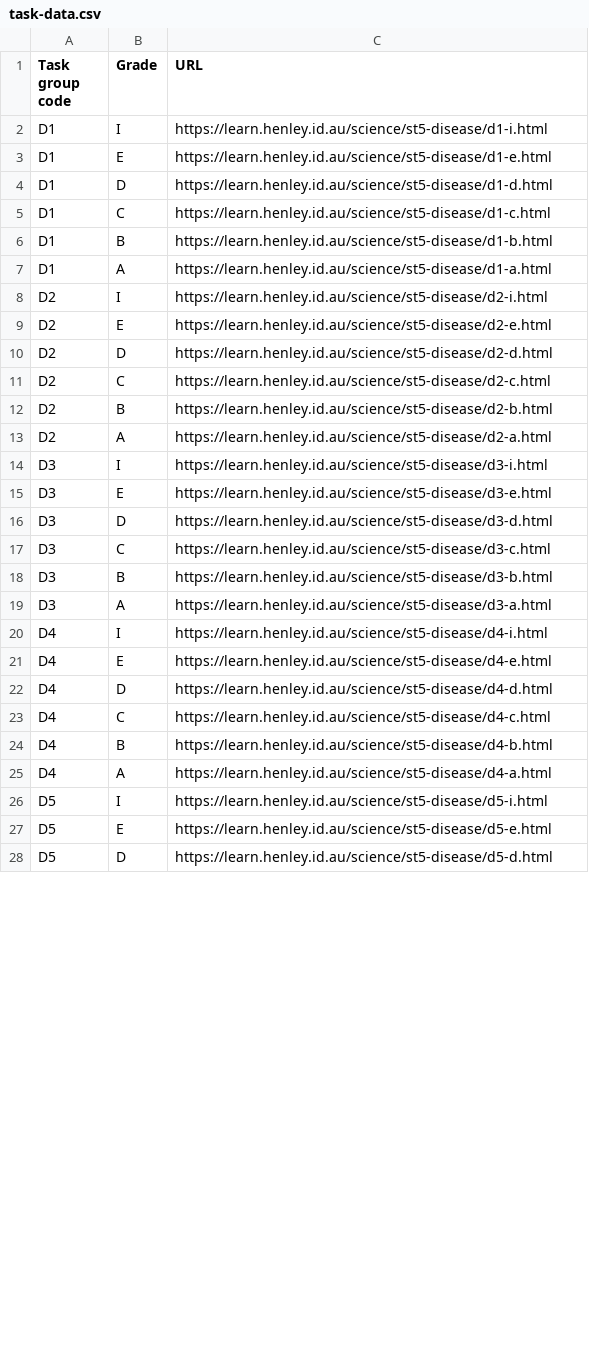
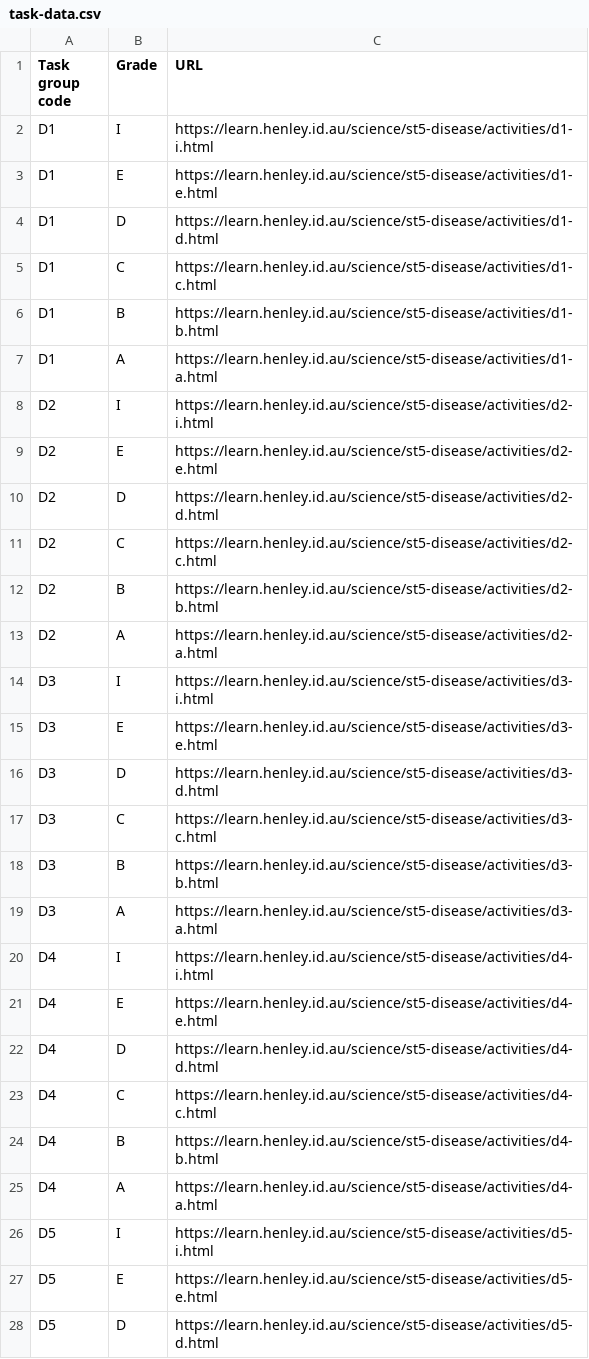
Before and after one commit to multixrulz/mr, a CSV file: 910b-sci/disease/status/task-data.csv, drawn as a sheet; only a part is shown; the diff covers the shown part only.

```diff
--- a/910b-sci/disease/status/task-data.csv
+++ b/910b-sci/disease/status/task-data.csv
@@ -1,28 +1,28 @@
 Task group code,Grade,URL
-D1,I,https://learn.henley.id.au/science/st5-disease/d1-i.html
-D1,E,https://learn.henley.id.au/science/st5-disease/d1-e.html
-D1,D,https://learn.henley.id.au/science/st5-disease/d1-d.html
-D1,C,https://learn.henley.id.au/science/st5-disease/d1-c.html
-D1,B,https://learn.henley.id.au/science/st5-disease/d1-b.html
-D1,A,https://learn.henley.id.au/science/st5-disease/d1-a.html
-D2,I,https://learn.henley.id.au/science/st5-disease/d2-i.html
-D2,E,https://learn.henley.id.au/science/st5-disease/d2-e.html
-D2,D,https://learn.henley.id.au/science/st5-disease/d2-d.html
-D2,C,https://learn.henley.id.au/science/st5-disease/d2-c.html
-D2,B,https://learn.henley.id.au/science/st5-disease/d2-b.html
-D2,A,https://learn.henley.id.au/science/st5-disease/d2-a.html
-D3,I,https://learn.henley.id.au/science/st5-disease/d3-i.html
-D3,E,https://learn.henley.id.au/science/st5-disease/d3-e.html
-D3,D,https://learn.henley.id.au/science/st5-disease/d3-d.html
-D3,C,https://learn.henley.id.au/science/st5-disease/d3-c.html
-D3,B,https://learn.henley.id.au/science/st5-disease/d3-b.html
-D3,A,https://learn.henley.id.au/science/st5-disease/d3-a.html
-D4,I,https://learn.henley.id.au/science/st5-disease/d4-i.html
-D4,E,https://learn.henley.id.au/science/st5-disease/d4-e.html
-D4,D,https://learn.henley.id.au/science/st5-disease/d4-d.html
-D4,C,https://learn.henley.id.au/science/st5-disease/d4-c.html
-D4,B,https://learn.henley.id.au/science/st5-disease/d4-b.html
-D4,A,https://learn.henley.id.au/science/st5-disease/d4-a.html
-D5,I,https://learn.henley.id.au/science/st5-disease/d5-i.html
-D5,E,https://learn.henley.id.au/science/st5-disease/d5-e.html
-D5,D,https://learn.henley.id.au/science/st5-disease/d5-d.html
+D1,I,https://learn.henley.id.au/science/st5-disease/activities/d1-i.html
+D1,E,https://learn.henley.id.au/science/st5-disease/activities/d1-e.html
+D1,D,https://learn.henley.id.au/science/st5-disease/activities/d1-d.html
+D1,C,https://learn.henley.id.au/science/st5-disease/activities/d1-c.html
+D1,B,https://learn.henley.id.au/science/st5-disease/activities/d1-b.html
+D1,A,https://learn.henley.id.au/science/st5-disease/activities/d1-a.html
+D2,I,https://learn.henley.id.au/science/st5-disease/activities/d2-i.html
+D2,E,https://learn.henley.id.au/science/st5-disease/activities/d2-e.html
+D2,D,https://learn.henley.id.au/science/st5-disease/activities/d2-d.html
+D2,C,https://learn.henley.id.au/science/st5-disease/activities/d2-c.html
+D2,B,https://learn.henley.id.au/science/st5-disease/activities/d2-b.html
+D2,A,https://learn.henley.id.au/science/st5-disease/activities/d2-a.html
+D3,I,https://learn.henley.id.au/science/st5-disease/activities/d3-i.html
+D3,E,https://learn.henley.id.au/science/st5-disease/activities/d3-e.html
+D3,D,https://learn.henley.id.au/science/st5-disease/activities/d3-d.html
+D3,C,https://learn.henley.id.au/science/st5-disease/activities/d3-c.html
+D3,B,https://learn.henley.id.au/science/st5-disease/activities/d3-b.html
+D3,A,https://learn.henley.id.au/science/st5-disease/activities/d3-a.html
+D4,I,https://learn.henley.id.au/science/st5-disease/activities/d4-i.html
+D4,E,https://learn.henley.id.au/science/st5-disease/activities/d4-e.html
+D4,D,https://learn.henley.id.au/science/st5-disease/activities/d4-d.html
+D4,C,https://learn.henley.id.au/science/st5-disease/activities/d4-c.html
+D4,B,https://learn.henley.id.au/science/st5-disease/activities/d4-b.html
+D4,A,https://learn.henley.id.au/science/st5-disease/activities/d4-a.html
+D5,I,https://learn.henley.id.au/science/st5-disease/activities/d5-i.html
+D5,E,https://learn.henley.id.au/science/st5-disease/activities/d5-e.html
+D5,D,https://learn.henley.id.au/science/st5-disease/activities/d5-d.html
```
Also changed, not shown: 63 edited cells elsewhere in this file, 8-tech/t3/status/student-data.csv, 910b-sci/disease/status/student-data.csv, 25 other files.
